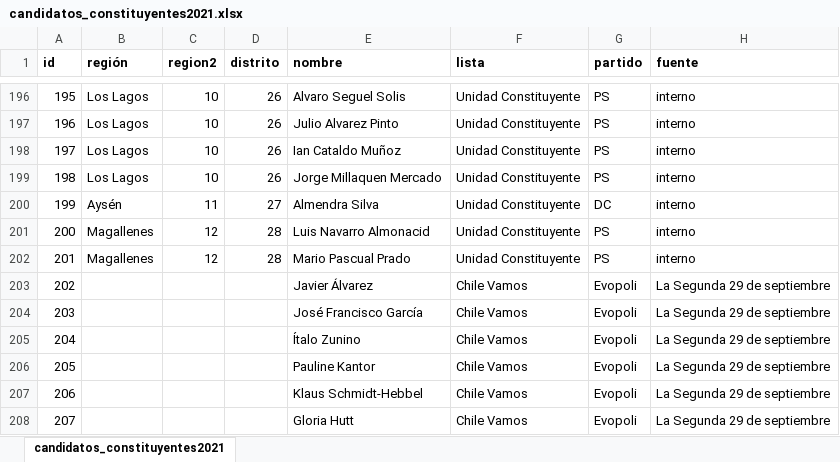
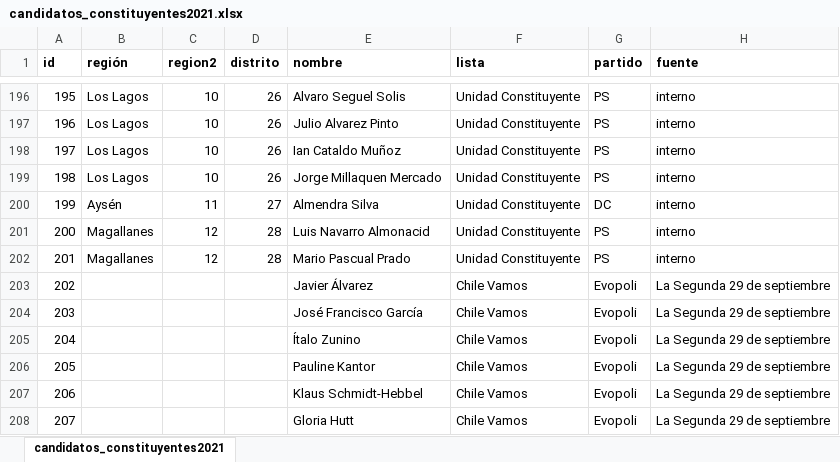
Before and after one commit to tresquintos/candidatos, an Excel workbook: constituyentes 2021/candidatos_constituyentes2021.xlsx, sheet candidatos_constituyentes2021, drawn as a sheet; only a part is shown, gaps mark what is left out; values as stored, in another font and other column widths than the file's, no borders; the diff names each change by its address in the sheet, - before the commit and + after, or states it on an @@ line.

```diff
--- a/constituyentes 2021/candidatos_constituyentes2021.xlsx (sheet candidatos_constituyentes2021)
+++ b/constituyentes 2021/candidatos_constituyentes2021.xlsx (sheet candidatos_constituyentes2021)
-B201:B202 (región): Magallenes
+B201:B202 (región): Magallanes
```
Also changed, not shown: 1 other file.
